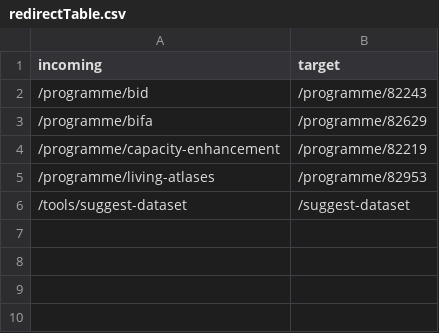
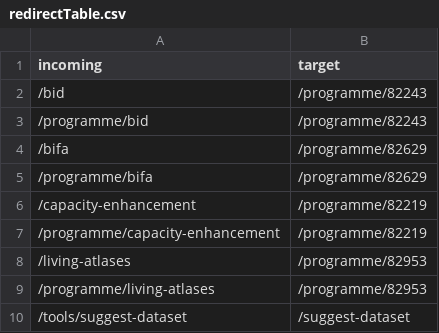
Before and after one commit to gbif/portal16, a CSV file: redirectTable.csv, drawn as a sheet.

Commit message:
add redirects for programme pages

```diff
--- a/redirectTable.csv
+++ b/redirectTable.csv
@@ -1,5 +1,9 @@
 incoming, target
+/bid, /programme/82243
 /programme/bid, /programme/82243
+/bifa, /programme/82629
 /programme/bifa, /programme/82629
+/capacity-enhancement, /programme/82219
 /programme/capacity-enhancement, /programme/82219
+/living-atlases, /programme/82953
 /programme/living-atlases, /programme/82953
```
Also changed, not shown: 1 other file.
